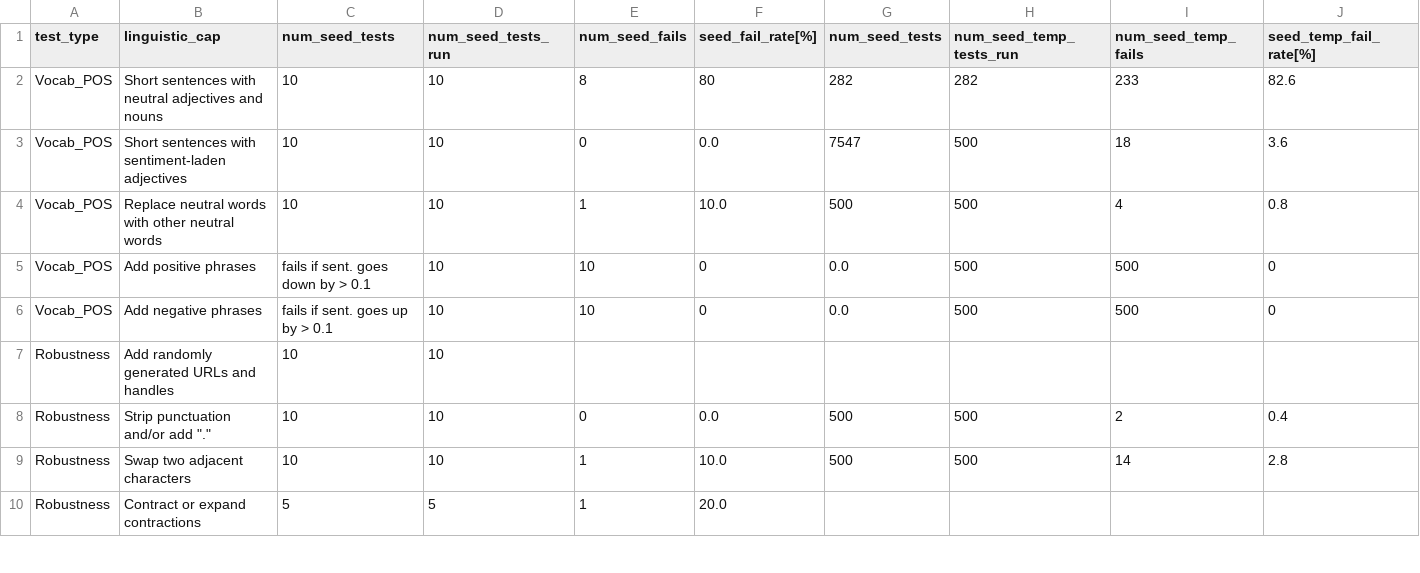
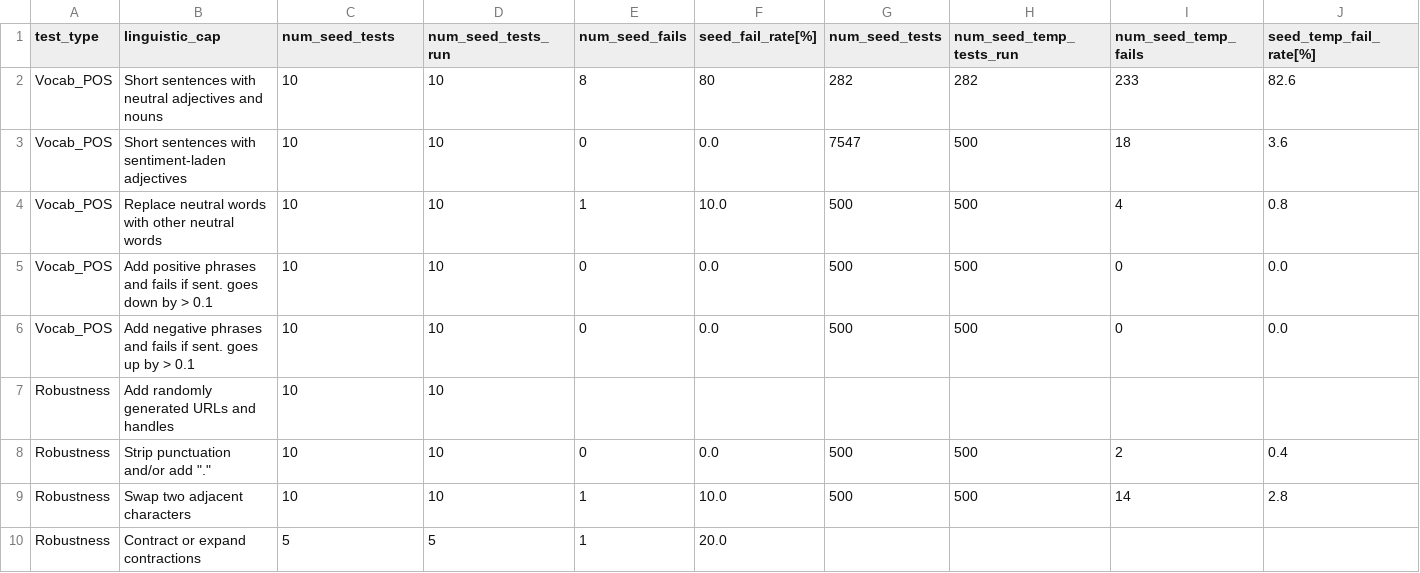
Before and after one commit to jasonlee27/alict, a CSV file: _results/test_results_prev/result_proposed_bert_base_model.csv, drawn as a sheet; only a part is shown; removed rows and columns are numbered as before the commit, all else as after; rows hold the shown columns only; the diff names each change by its address in the sheet, - before the commit and + after, or states it on an @@ line.

```diff
--- a/_results/test_results_prev/result_proposed_bert_base_model.csv
+++ b/_results/test_results_prev/result_proposed_bert_base_model.csv
-row 5: Vocab_POS | Add positive phrases | fails if sent. goes down by > 0.1 | 10 | 10 | 0 | 0.0 | 500 | 500 | 0
-row 6: Vocab_POS | Add negative phrases | fails if sent. goes up by > 0.1 | 10 | 10 | 0 | 0.0 | 500 | 500 | 0
+row 5: Vocab_POS | Add positive phrases and fails if sent. goes down by > 0.1 | 10 | 10 | 0 | 0.0 | 500 | 500 | 0 | 0.0
+row 6: Vocab_POS | Add negative phrases and fails if sent. goes up by > 0.1 | 10 | 10 | 0 | 0.0 | 500 | 500 | 0 | 0.0
```
Also changed, not shown: _results/test_results_prev/result_checklist_bert_base_model.csv, _results/test_results_prev/result_checklist_distilbert_base_model.csv, 3 other files.
